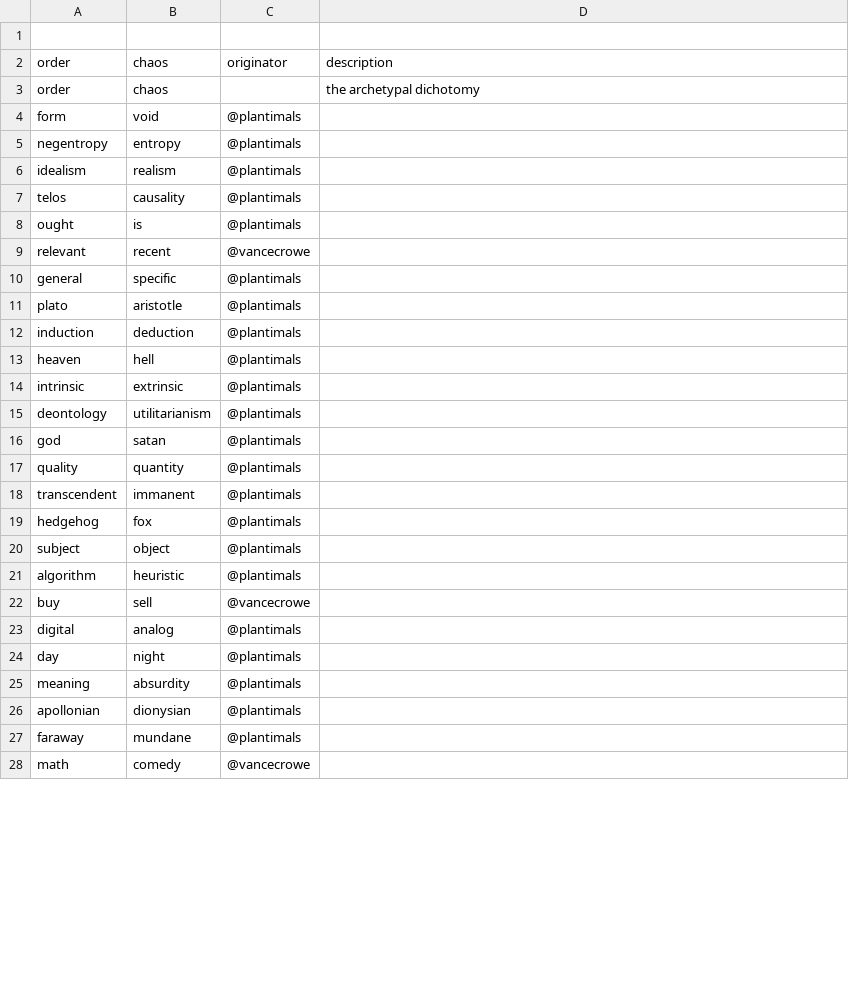
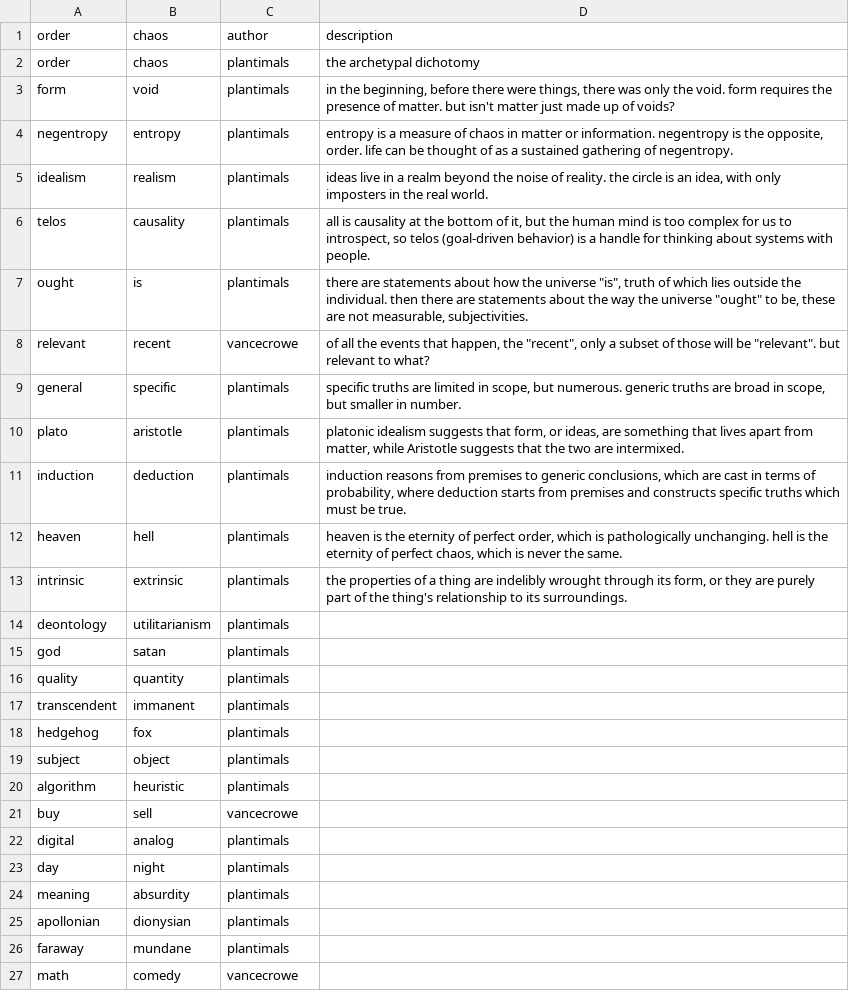
Before and after one commit to plantimals/dichotomies, a TSV file: dichotomies.tsv, drawn as a sheet; only a part is shown; the diff covers the shown part only.

Commit message:
add descriptions and more dichotomies

```diff
--- a/dichotomies.tsv
+++ b/dichotomies.tsv
@@ -1,28 +1,27 @@
-			
-order	chaos	originator	description
-order	chaos		the archetypal dichotomy
-form	void	@plantimals	
-negentropy	entropy	@plantimals	
-idealism	realism	@plantimals	
-telos	causality	@plantimals	
-ought	is	@plantimals	
-relevant	recent	@vancecrowe	
-general	specific	@plantimals	
-plato	aristotle	@plantimals	
-induction	deduction	@plantimals	
-heaven	hell	@plantimals	
-intrinsic	extrinsic	@plantimals	
-deontology	utilitarianism	@plantimals	
-god	satan	@plantimals	
-quality	quantity	@plantimals	
-transcendent	immanent	@plantimals	
-hedgehog	fox	@plantimals	
-subject	object	@plantimals	
-algorithm	heuristic	@plantimals	
-buy	sell	@vancecrowe	
-digital	analog	@plantimals	
-day	night	@plantimals	
-meaning	absurdity	@plantimals	
-apollonian	dionysian	@plantimals	
-faraway	mundane	@plantimals	
-math	comedy	@vancecrowe	
+order	chaos	author	description
+order	chaos	plantimals	the archetypal dichotomy
+form	void	plantimals	in the beginning, before there were things, there was only the void. form requires the presence of matter. but isn't matter just made up of voids?
+negentropy	entropy	plantimals	entropy is a measure of chaos in matter or information. negentropy is the opposite, order. life can be thought of as a sustained gathering of negentropy.
+idealism	realism	plantimals	ideas live in a realm beyond the noise of reality. the circle is an idea, with only imposters in the real world.
+telos	causality	plantimals	all is causality at the bottom of it, but the human mind is too complex for us to introspect, so telos (goal-driven behavior) is a handle for thinking about systems with people.
+ought	is	plantimals	there are statements about how the universe "is", truth of which lies outside the individual. then there are statements about the way the universe "ought" to be, these are not measurable, subjectivities.
+relevant	recent	vancecrowe	of all the events that happen, the "recent", only a subset of those will be "relevant". but relevant to what?
+general	specific	plantimals	specific truths are limited in scope, but numerous. generic truths are broad in scope, but smaller in number.
+plato	aristotle	plantimals	platonic idealism suggests that form, or ideas, are something that lives apart from matter, while Aristotle suggests that the two are intermixed.
+induction	deduction	plantimals	induction reasons from premises to generic conclusions, which are cast in terms of probability, where deduction starts from premises and constructs specific truths which must be true.
+heaven	hell	plantimals	heaven is the eternity of perfect order, which is pathologically unchanging. hell is the eternity of perfect chaos, which is never the same.
+intrinsic	extrinsic	plantimals	the properties of a thing are indelibly wrought through its form, or they are purely part of the thing's relationship to its surroundings.
+deontology	utilitarianism	plantimals	
+god	satan	plantimals	
+quality	quantity	plantimals	
+transcendent	immanent	plantimals	
+hedgehog	fox	plantimals	
+subject	object	plantimals	
+algorithm	heuristic	plantimals	
+buy	sell	vancecrowe	
+digital	analog	plantimals	
+day	night	plantimals	
+meaning	absurdity	plantimals	
+apollonian	dionysian	plantimals	
+faraway	mundane	plantimals	
+math	comedy	vancecrowe	
```
Also changed, not shown: 9 added rows, 1 removed row and 11 edited cells elsewhere in this file, 3 other files.
